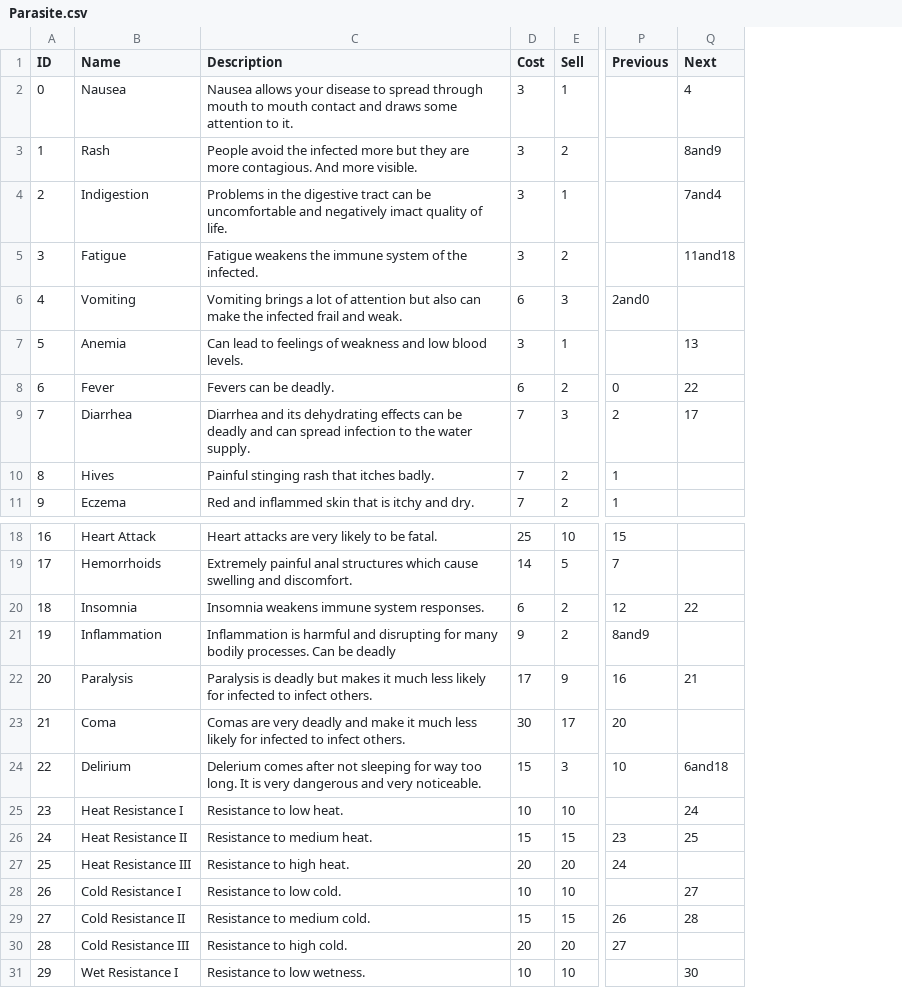
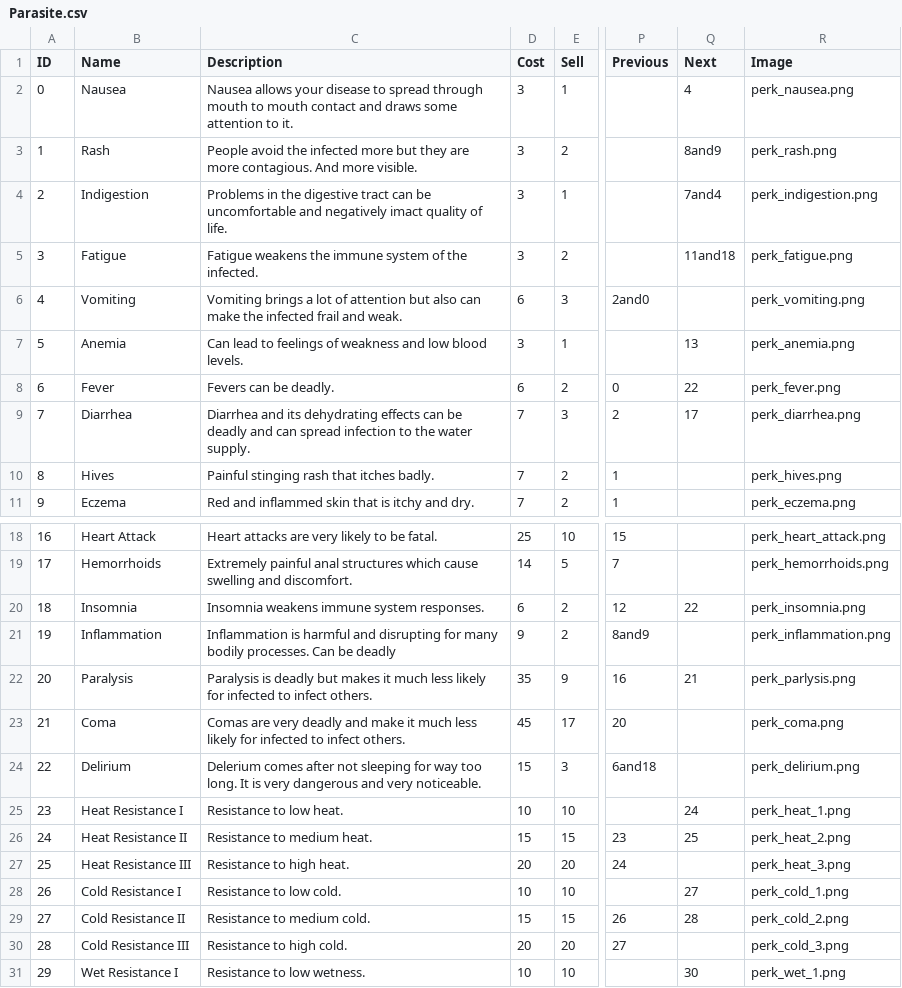
Before and after one commit to gbc1230/browndemic, a CSV file: Parasite.csv, drawn as a sheet; only a part is shown, gaps mark what is left out; the diff names each change by its address in the sheet, - before the commit and + after, or states it on an @@ line.

```diff
--- a/Parasite.csv
+++ b/Parasite.csv
+column R (Image), rows 2-11: perk_nausea.png | perk_rash.png | perk_indigestion.png | perk_fatigue.png | perk_vomiting.png | perk_anemia.png | perk_fever.png | perk_diarrhea.png | perk_hives.png | perk_eczema.png; rows 18-31: perk_heart_attack.png | perk_hemorrhoids.png | perk_insomnia.png | perk_inflammation.png | perk_parlysis.png | perk_coma.png | perk_delirium.png | perk_heat_1.png | perk_heat_2.png | perk_heat_3.png | perk_cold_1.png | perk_cold_2.png | perk_cold_3.png | perk_wet_1.png
-D22 (Cost): 17
+D22 (Cost): 35
-D23 (Cost): 30
+D23 (Cost): 45
-P24 (Previous): 10
+P24 (Previous): 6and18
-Q24 (Next): 6and18
+Q24 (Next): (empty)
```
Also changed, not shown: Bacteria.csv, Virus.csv, 4 other files.
